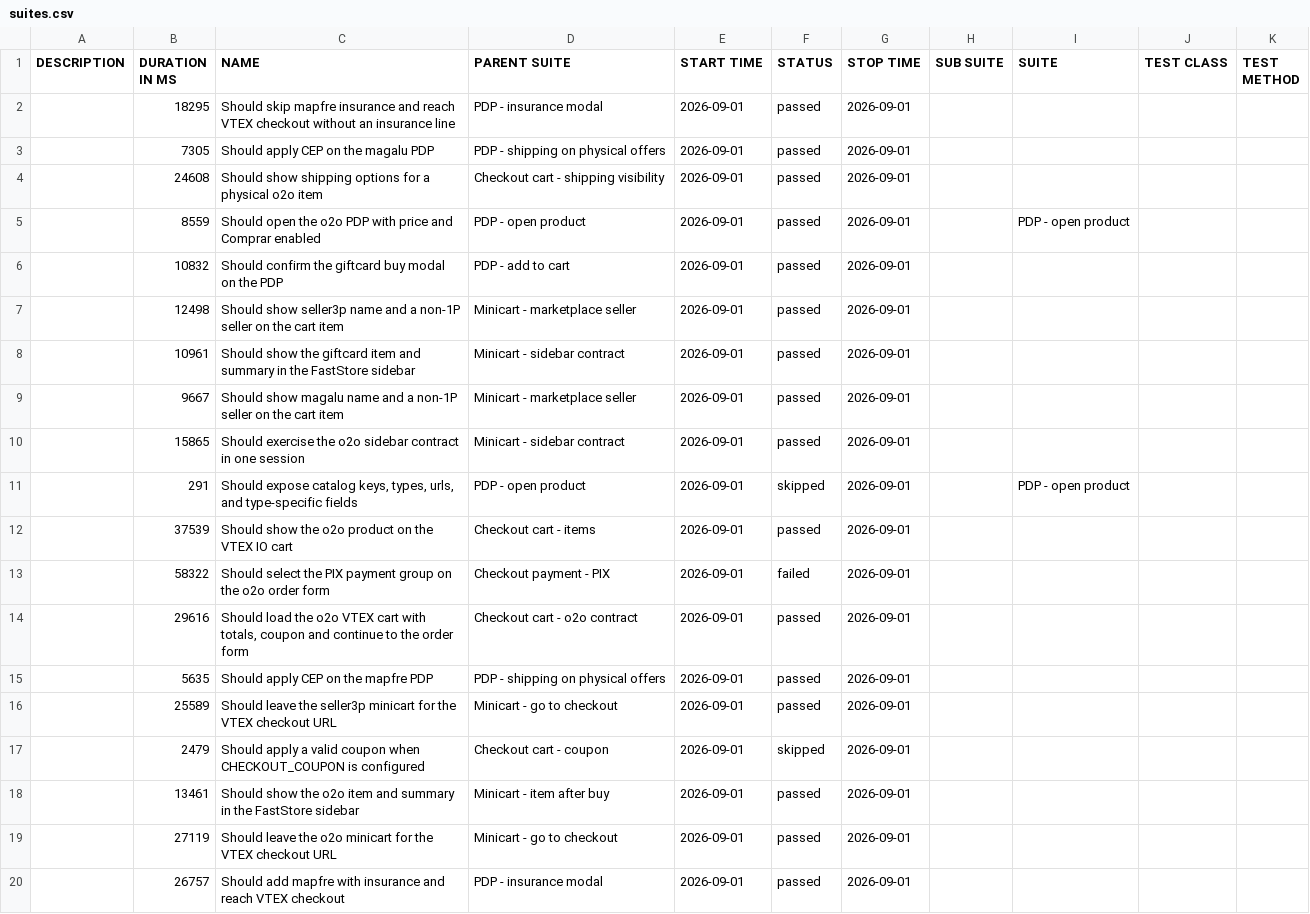
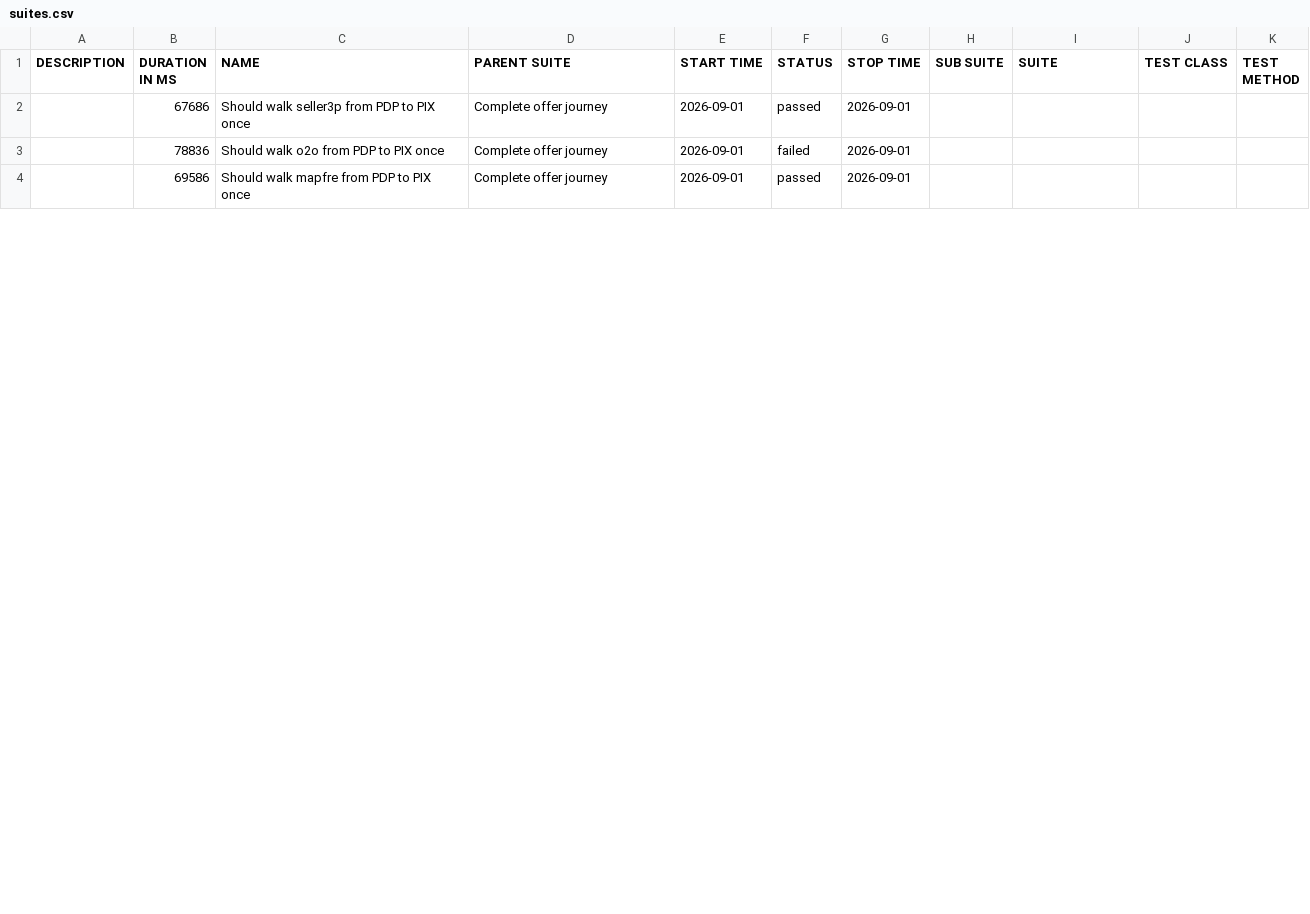
Before and after one commit to MaximusPonciano/gh-pages, a CSV file: allure-report/data/suites.csv, drawn as a sheet; only a part is shown; the diff covers the shown part only.

```diff
--- a/allure-report/data/suites.csv
+++ b/allure-report/data/suites.csv
@@ -1,20 +1,4 @@
 "DESCRIPTION","DURATION IN MS","NAME","PARENT SUITE","START TIME","STATUS","STOP TIME","SUB SUITE","SUITE","TEST CLASS","TEST METHOD"
-"","18295","Should skip mapfre insurance and reach VTEX checkout without an insurance line","PDP - insurance modal","2026-09-01","passed","2026-09-01","","","",""
-"","7305","Should apply CEP on the magalu PDP","PDP - shipping on physical offers","2026-09-01","passed","2026-09-01","","","",""
-"","24608","Should show shipping options for a physical o2o item","Checkout cart - shipping visibility","2026-09-01","passed","2026-09-01","","","",""
-"","8559","Should open the o2o PDP with price and Comprar enabled","PDP - open product","2026-09-01","passed","2026-09-01","","PDP - open product","",""
-"","10832","Should confirm the giftcard buy modal on the PDP","PDP - add to cart","2026-09-01","passed","2026-09-01","","","",""
-"","12498","Should show seller3p name and a non-1P seller on the cart item","Minicart - marketplace seller","2026-09-01","passed","2026-09-01","","","",""
-"","10961","Should show the giftcard item and summary in the FastStore sidebar","Minicart - sidebar contract","2026-09-01","passed","2026-09-01","","","",""
-"","9667","Should show magalu name and a non-1P seller on the cart item","Minicart - marketplace seller","2026-09-01","passed","2026-09-01","","","",""
-"","15865","Should exercise the o2o sidebar contract in one session","Minicart - sidebar contract","2026-09-01","passed","2026-09-01","","","",""
-"","291","Should expose catalog keys, types, urls, and type-specific fields","PDP - open product","2026-09-01","skipped","2026-09-01","","PDP - open product","",""
-"","37539","Should show the o2o product on the VTEX IO cart","Checkout cart - items","2026-09-01","passed","2026-09-01","","","",""
-"","58322","Should select the PIX payment group on the o2o order form","Checkout payment - PIX","2026-09-01","failed","2026-09-01","","","",""
-"","29616","Should load the o2o VTEX cart with totals, coupon and continue to the order form","Checkout cart - o2o contract","2026-09-01","passed","2026-09-01","","","",""
-"","5635","Should apply CEP on the mapfre PDP","PDP - shipping on physical offers","2026-09-01","passed","2026-09-01","","","",""
-"","25589","Should leave the seller3p minicart for the VTEX checkout URL","Minicart - go to checkout","2026-09-01","passed","2026-09-01","","","",""
-"","2479","Should apply a valid coupon when CHECKOUT_COUPON is configured","Checkout cart - coupon","2026-09-01","skipped","2026-09-01","","","",""
-"","13461","Should show the o2o item and summary in the FastStore sidebar","Minicart - item after buy","2026-09-01","passed","2026-09-01","","","",""
-"","27119","Should leave the o2o minicart for the VTEX checkout URL","Minicart - go to checkout","2026-09-01","passed","2026-09-01","","","",""
-"","26757","Should add mapfre with insurance and reach VTEX checkout","PDP - insurance modal","2026-09-01","passed","2026-09-01","","","",""
+"","67686","Should walk seller3p from PDP to PIX once","Complete offer journey","2026-09-01","passed","2026-09-01","","","",""
+"","78836","Should walk o2o from PDP to PIX once","Complete offer journey","2026-09-01","failed","2026-09-01","","","",""
+"","69586","Should walk mapfre from PDP to PIX once","Complete offer journey","2026-09-01","passed","2026-09-01","","","",""
```
Also changed, not shown: 8 removed rows and 6 edited cells elsewhere in this file, 31 other files.
